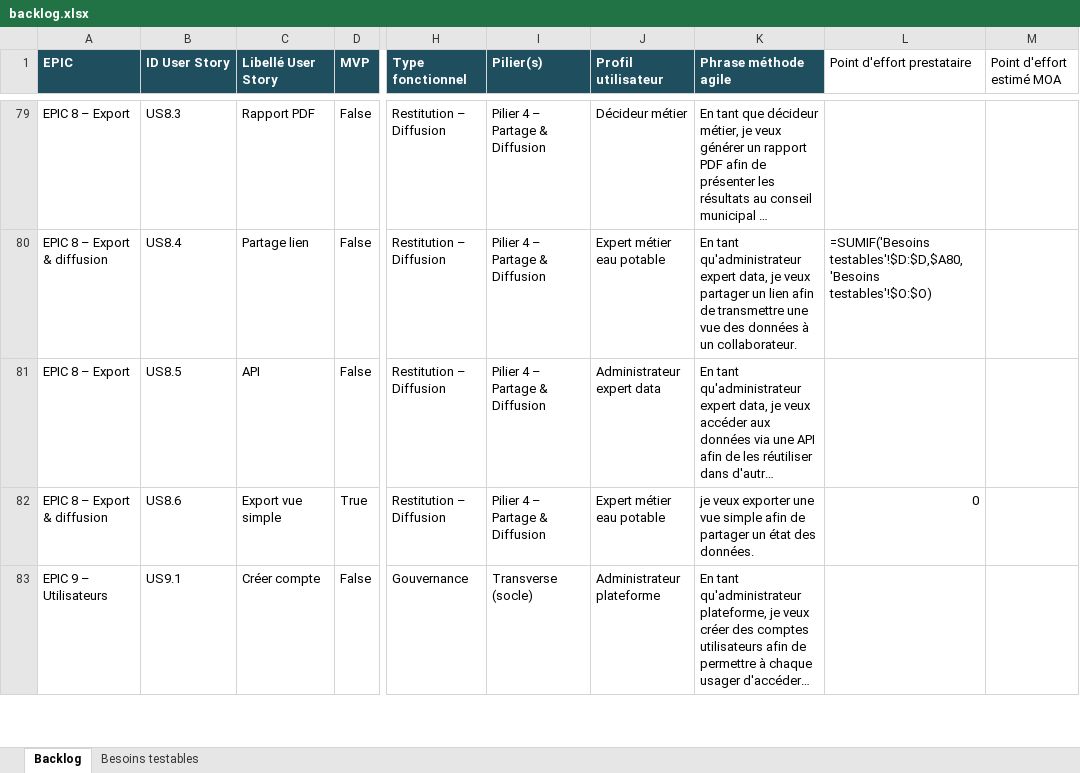
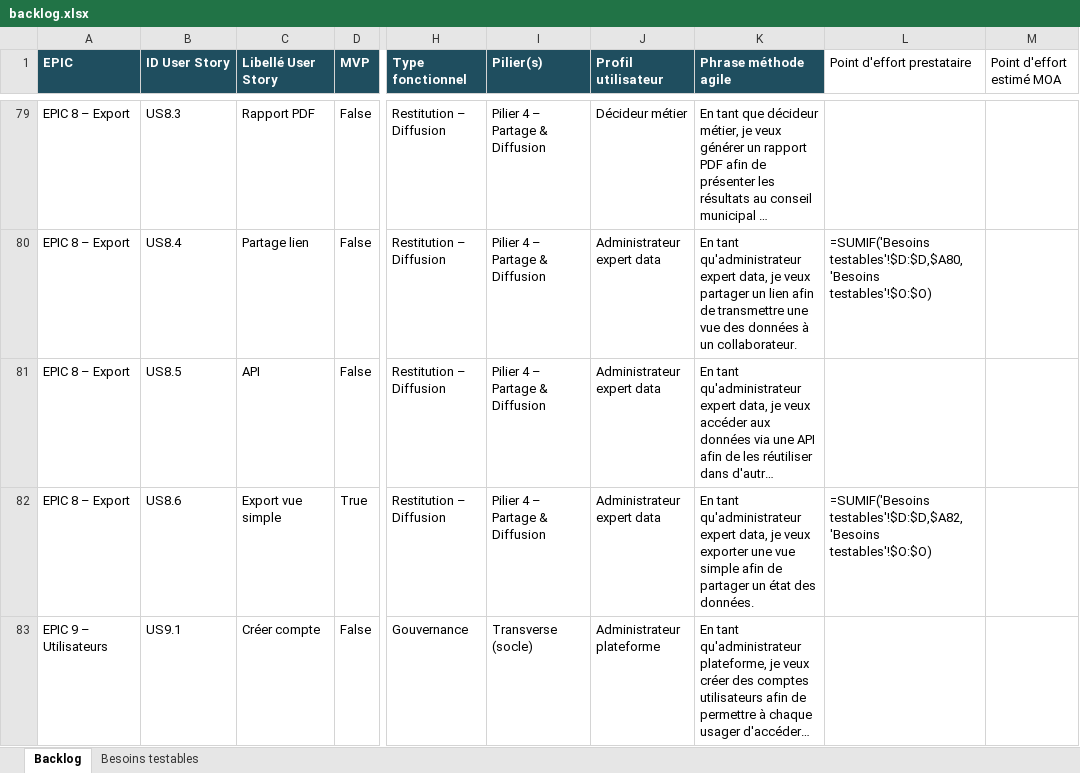
Before and after one commit to yougis/hydroscope-notes-cadrage, an Excel workbook: cahier des charges/backlog.xlsx, sheet Backlog, drawn as a sheet; only a part is shown, gaps mark what is left out; long unchanged cells end in …; values as stored, in another font and other column widths than the file's, no borders; formulas without a stored value are shown as written; the diff covers the shown part only; the diff names each change by its address in the sheet, - before the commit and + after, or states it on an @@ line.

```diff
--- a/cahier des charges/backlog.xlsx (sheet Backlog)
+++ b/cahier des charges/backlog.xlsx (sheet Backlog)
-A80 (EPIC): EPIC 8 – Export & diffusion
+A80 (EPIC): EPIC 8 – Export
-J80 (Profil utilisateur): Expert métier eau potable
+J80 (Profil utilisateur): Administrateur expert data
-A82 (EPIC): EPIC 8 – Export & diffusion
+A82 (EPIC): EPIC 8 – Export
-J82 (Profil utilisateur): Expert métier eau potable
+J82 (Profil utilisateur): Administrateur expert data
-K82 (Phrase méthode agile): je veux…
+K82 (Phrase méthode agile): En tant qu'administrateur expert data, je veux…
-L82 (Point d'effort prestataire): 0
+L82 (Point d'effort prestataire): =SUMIF('Besoins testables'!$D:$D,$A82,'Besoins testables'!$O:$O)
```
Also changed, not shown: 88 edited cells elsewhere in this sheet, 19 other files.
